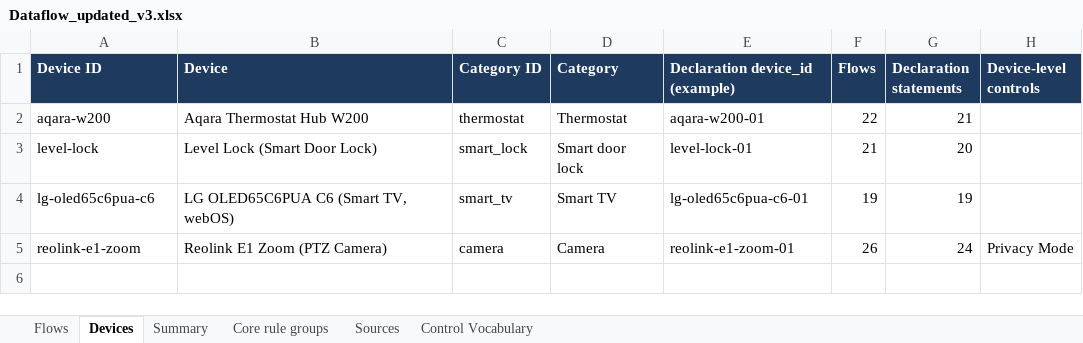
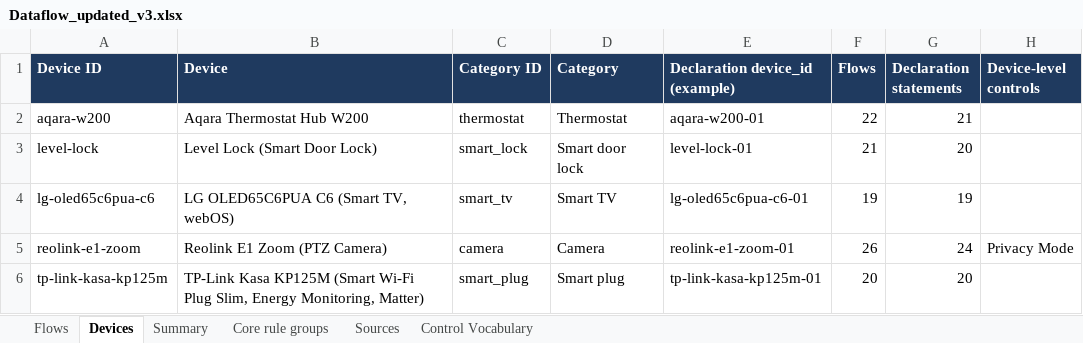
Before and after one commit to MBA009/ppd-preference-app, an Excel workbook: tools/Dataflow_updated_v3.xlsx, sheet Devices, drawn as a sheet; values as stored, in another font and other column widths than the file's, no borders; the diff names each change by its address in the sheet, - before the commit and + after, or states it on an @@ line.

Commit message:
Research a real smart plug (TP-Link Kasa KP125M); devices that declare nothing use their category's research
- Workbook: TP-Link Kasa KP125M (smart_plug), 20 flows (19 source-linked,
  energy history through TP-Link needs a source), 5 TP-Link sources, 6 new
  core rule groups; the other 14 flows reuse existing groups. Fixtures
  rebuilt; the four existing devices are unchanged.
- A connected device without a declaration (optional in PPD) gets the
  source-linked flows of a researched device in its category, marked
  expected_from. They are evaluated and compiled like declared flows, so the
  household policy has rules for what such devices do.
- Plugwell Smart Plug P1 is in the smart_plug category: 19 expected flows
  from the KP125M, and the policy covers them.
- Device card, My home and the new-device screen say the flows are expected
  from research, not declared by the device.

```diff
--- a/tools/Dataflow_updated_v3.xlsx (sheet Devices)
+++ b/tools/Dataflow_updated_v3.xlsx (sheet Devices)
+row 6: tp-link-kasa-kp125m | TP-Link Kasa KP125M (Smart Wi-Fi Plug Slim, Energy Monitoring, Matter) | smart_plug | Smart plug | tp-link-kasa-kp125m-01 | 20 | 20
```
Also changed, not shown: sheet Flows, sheet Summary, sheet Core rule groups, sheet Sources, charts or pictures, 11 other files.
